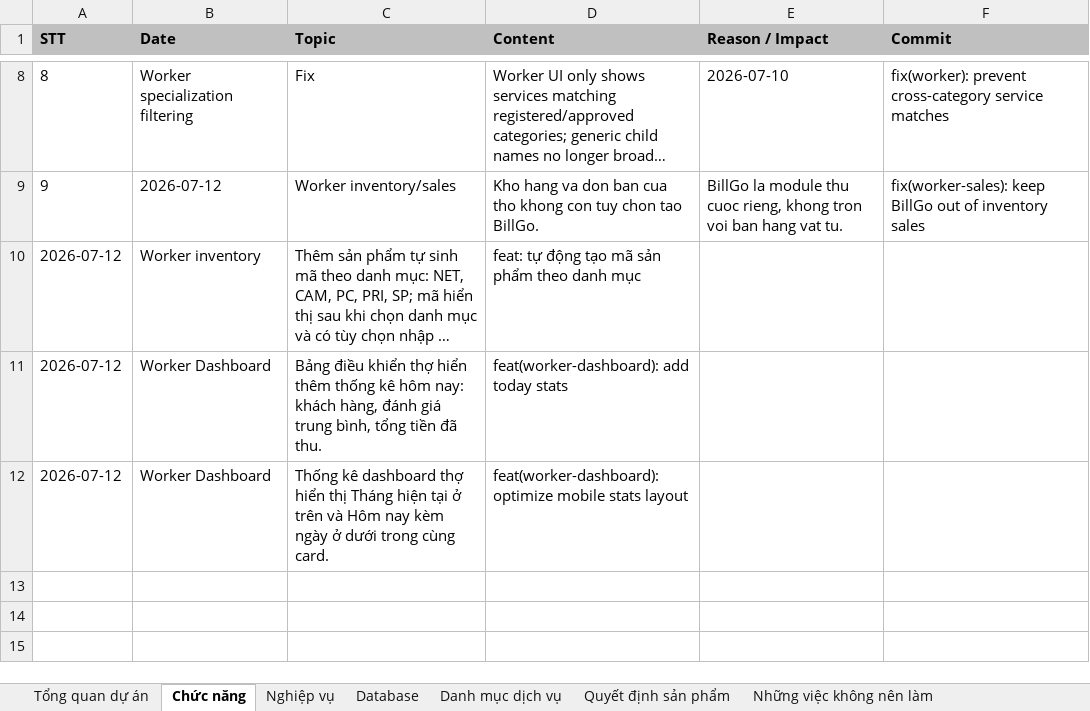
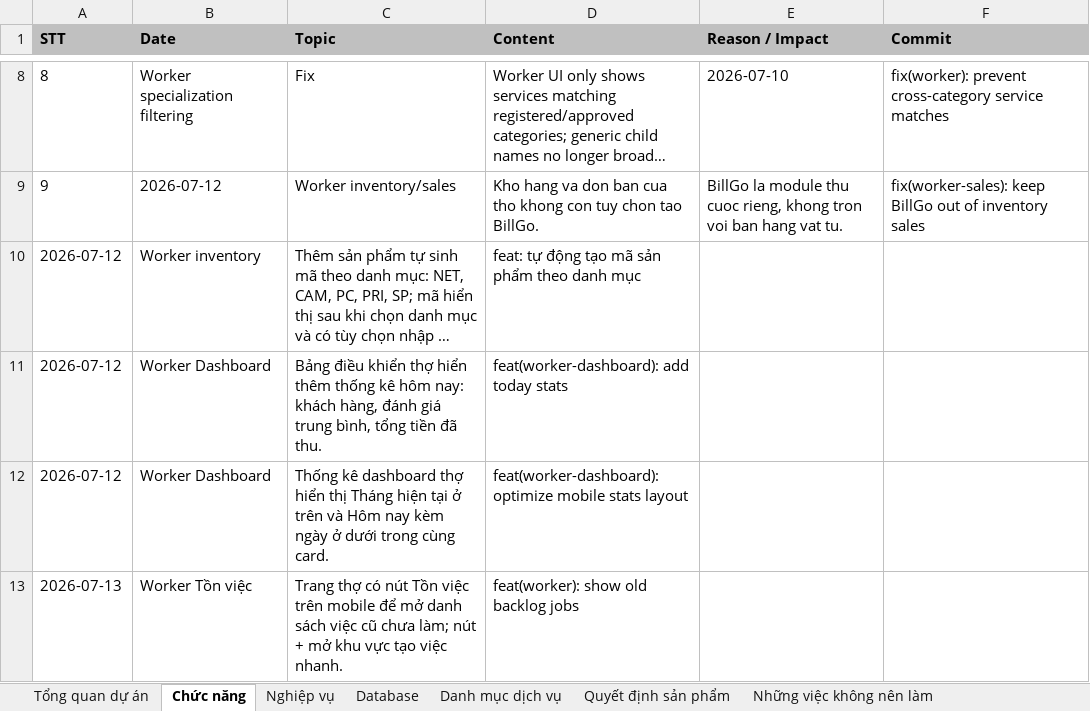
Before and after one commit to hoaitv86/thodenngay, an Excel workbook: ThoDenNgay_Product_Bible.xlsx, sheet Chức năng, drawn as a sheet; only a part is shown, gaps mark what is left out; long unchanged cells end in …; values as stored, in another font and other column widths than the file's, no borders; the diff names each change by its address in the sheet, - before the commit and + after, or states it on an @@ line.

Commit message:
feat(worker): show old backlog jobs

```diff
--- a/ThoDenNgay_Product_Bible.xlsx (sheet Chức năng)
+++ b/ThoDenNgay_Product_Bible.xlsx (sheet Chức năng)
+row 13: 2026-07-13 | Worker Tồn việc | Trang thợ có nút Tồn việc trên mobile để mở danh sách việc cũ chưa làm; nút + mở khu vực tạo việc nhanh. | feat(worker): show old backlog jobs
```
Also changed, not shown: sheet Database, sheet Quyết định sản phẩm, sheet Nghiệp vụ, sheet Nhật ký phát triển, ThoDenNgay_Project_Manager.xlsx, 6 other files.
